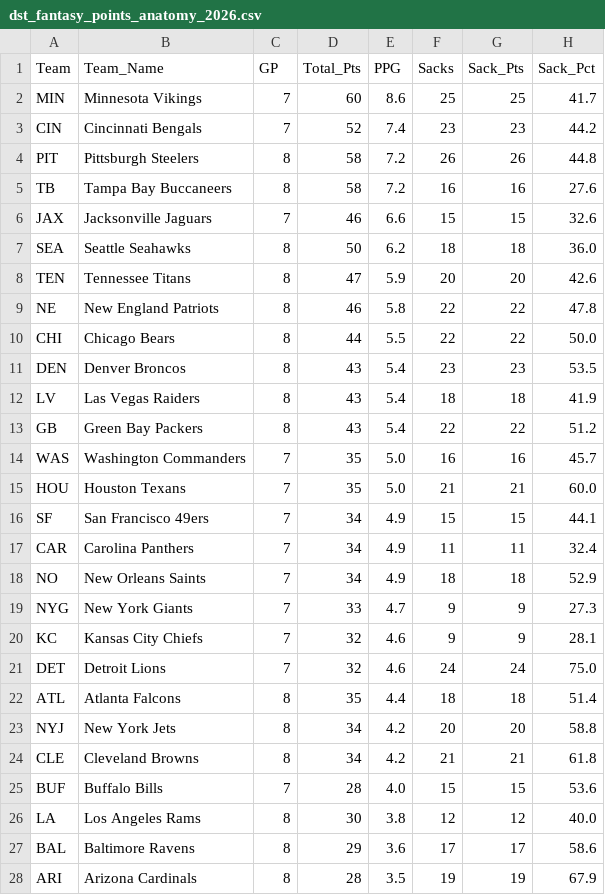
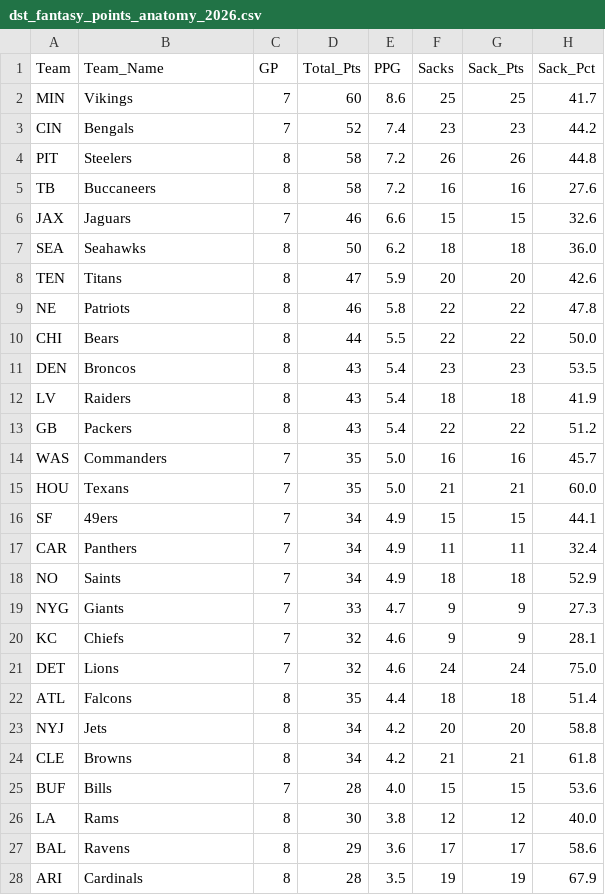
Before and after one commit to paulberman28-code/Fantasy-Football-Defense-Streamer-Tool, a CSV file: dst_fantasy_points_anatomy_2026.csv, drawn as a sheet; only a part is shown; the diff covers the shown part only; the diff names each change by its address in the sheet, - before the commit and + after, or states it on an @@ line.

```diff
--- a/dst_fantasy_points_anatomy_2026.csv
+++ b/dst_fantasy_points_anatomy_2026.csv
-B2 (Team_Name): Minnesota Vikings
+B2 (Team_Name): Vikings
-B3 (Team_Name): Cincinnati Bengals
+B3 (Team_Name): Bengals
-B4 (Team_Name): Pittsburgh Steelers
+B4 (Team_Name): Steelers
-B5 (Team_Name): Tampa Bay Buccaneers
+B5 (Team_Name): Buccaneers
-B6 (Team_Name): Jacksonville Jaguars
+B6 (Team_Name): Jaguars
-B7 (Team_Name): Seattle Seahawks
+B7 (Team_Name): Seahawks
-B8 (Team_Name): Tennessee Titans
+B8 (Team_Name): Titans
-B9 (Team_Name): New England Patriots
+B9 (Team_Name): Patriots
-B10 (Team_Name): Chicago Bears
+B10 (Team_Name): Bears
-B11 (Team_Name): Denver Broncos
+B11 (Team_Name): Broncos
-B12 (Team_Name): Las Vegas Raiders
+B12 (Team_Name): Raiders
-B13 (Team_Name): Green Bay Packers
+B13 (Team_Name): Packers
-B14 (Team_Name): Washington Commanders
+B14 (Team_Name): Commanders
-B15 (Team_Name): Houston Texans
+B15 (Team_Name): Texans
-B16 (Team_Name): San Francisco 49ers
+B16 (Team_Name): 49ers
-B17 (Team_Name): Carolina Panthers
+B17 (Team_Name): Panthers
-B18 (Team_Name): New Orleans Saints
+B18 (Team_Name): Saints
-B19 (Team_Name): New York Giants
+B19 (Team_Name): Giants
-B20 (Team_Name): Kansas City Chiefs
+B20 (Team_Name): Chiefs
-B21 (Team_Name): Detroit Lions
+B21 (Team_Name): Lions
-B22 (Team_Name): Atlanta Falcons
+B22 (Team_Name): Falcons
-B23 (Team_Name): New York Jets
+B23 (Team_Name): Jets
-B24 (Team_Name): Cleveland Browns
+B24 (Team_Name): Browns
-B25 (Team_Name): Buffalo Bills
+B25 (Team_Name): Bills
-B26 (Team_Name): Los Angeles Rams
+B26 (Team_Name): Rams
-B27 (Team_Name): Baltimore Ravens
+B27 (Team_Name): Ravens
-B28 (Team_Name): Arizona Cardinals
+B28 (Team_Name): Cardinals
```
Also changed, not shown: 5 edited cells elsewhere in this file, dst_fantasy_points_anatomy_2026_friendly.csv, dst_lookahead_week10_2026.csv, 7 other files.
